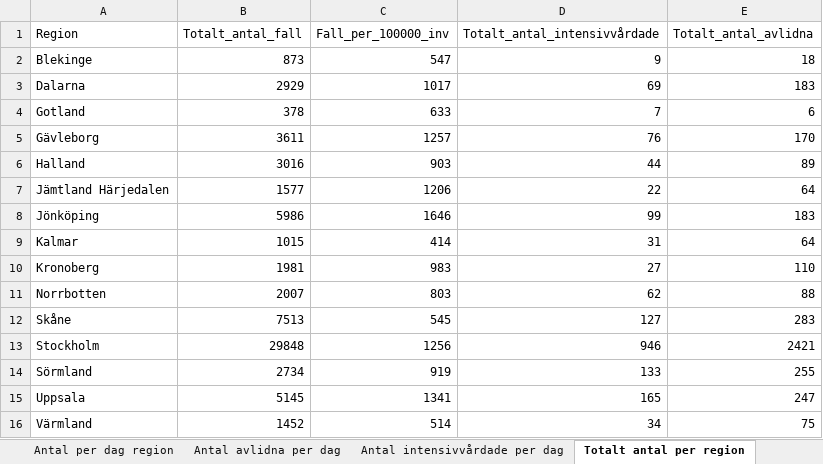
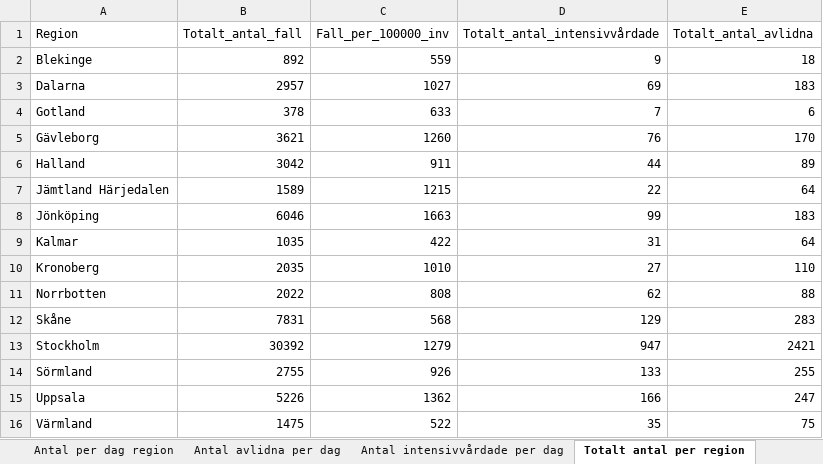
Before and after one commit to adamaltmejd/sse_cern, an Excel workbook: data/FHM/FHM_latest.xlsx, sheet Totalt antal per region, drawn as a sheet; only a part is shown; values as stored, in another font and other column widths than the file's, no borders; the diff covers the shown part only; the diff names each change by its address in the sheet, - before the commit and + after, or states it on an @@ line.

```diff
--- a/data/FHM/FHM_latest.xlsx (sheet Totalt antal per region)
+++ b/data/FHM/FHM_latest.xlsx (sheet Totalt antal per region)
-B2 (Totalt_antal_fall): 873
+B2 (Totalt_antal_fall): 892
-C2 (Fall_per_100000_inv): 547
+C2 (Fall_per_100000_inv): 559
-B3 (Totalt_antal_fall): 2929
+B3 (Totalt_antal_fall): 2957
-C3 (Fall_per_100000_inv): 1017
+C3 (Fall_per_100000_inv): 1027
-B5 (Totalt_antal_fall): 3611
+B5 (Totalt_antal_fall): 3621
-C5 (Fall_per_100000_inv): 1257
+C5 (Fall_per_100000_inv): 1260
-B6 (Totalt_antal_fall): 3016
+B6 (Totalt_antal_fall): 3042
-C6 (Fall_per_100000_inv): 903
+C6 (Fall_per_100000_inv): 911
-B7 (Totalt_antal_fall): 1577
+B7 (Totalt_antal_fall): 1589
-C7 (Fall_per_100000_inv): 1206
+C7 (Fall_per_100000_inv): 1215
-B8 (Totalt_antal_fall): 5986
+B8 (Totalt_antal_fall): 6046
-C8 (Fall_per_100000_inv): 1646
+C8 (Fall_per_100000_inv): 1663
-B9 (Totalt_antal_fall): 1015
+B9 (Totalt_antal_fall): 1035
-C9 (Fall_per_100000_inv): 414
+C9 (Fall_per_100000_inv): 422
-B10 (Totalt_antal_fall): 1981
+B10 (Totalt_antal_fall): 2035
-C10 (Fall_per_100000_inv): 983
+C10 (Fall_per_100000_inv): 1010
-B11 (Totalt_antal_fall): 2007
+B11 (Totalt_antal_fall): 2022
-C11 (Fall_per_100000_inv): 803
+C11 (Fall_per_100000_inv): 808
-B12 (Totalt_antal_fall): 7513
+B12 (Totalt_antal_fall): 7831
-C12 (Fall_per_100000_inv): 545
+C12 (Fall_per_100000_inv): 568
-D12 (Totalt_antal_intensivvårdade): 127
+D12 (Totalt_antal_intensivvårdade): 129
-B13 (Totalt_antal_fall): 29848
+B13 (Totalt_antal_fall): 30392
-C13 (Fall_per_100000_inv): 1256
+C13 (Fall_per_100000_inv): 1279
-D13 (Totalt_antal_intensivvårdade): 946
+D13 (Totalt_antal_intensivvårdade): 947
-B14 (Totalt_antal_fall): 2734
+B14 (Totalt_antal_fall): 2755
-C14 (Fall_per_100000_inv): 919
+C14 (Fall_per_100000_inv): 926
-B15 (Totalt_antal_fall): 5145
+B15 (Totalt_antal_fall): 5226
-C15 (Fall_per_100000_inv): 1341
+C15 (Fall_per_100000_inv): 1362
-D15 (Totalt_antal_intensivvårdade): 165
+D15 (Totalt_antal_intensivvårdade): 166
-B16 (Totalt_antal_fall): 1452
+B16 (Totalt_antal_fall): 1475
-C16 (Fall_per_100000_inv): 514
+C16 (Fall_per_100000_inv): 522
-D16 (Totalt_antal_intensivvårdade): 34
+D16 (Totalt_antal_intensivvårdade): 35
```
Also changed, not shown: 13 edited cells elsewhere in this sheet, sheet Veckodata Kommun_stadsdel, sheet Veckodata Region, sheet Antal per dag region, sheet Totalt antal per åldersgrupp, sheet Totalt antal per kön, sheet Antal intensivvårdade per dag, 1 more sheet, other sheet tabs, 3 other files.
